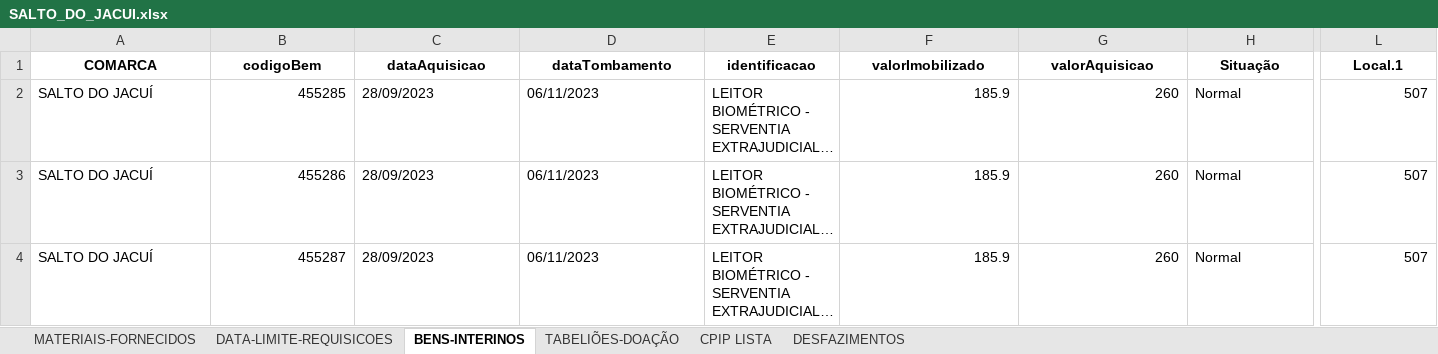
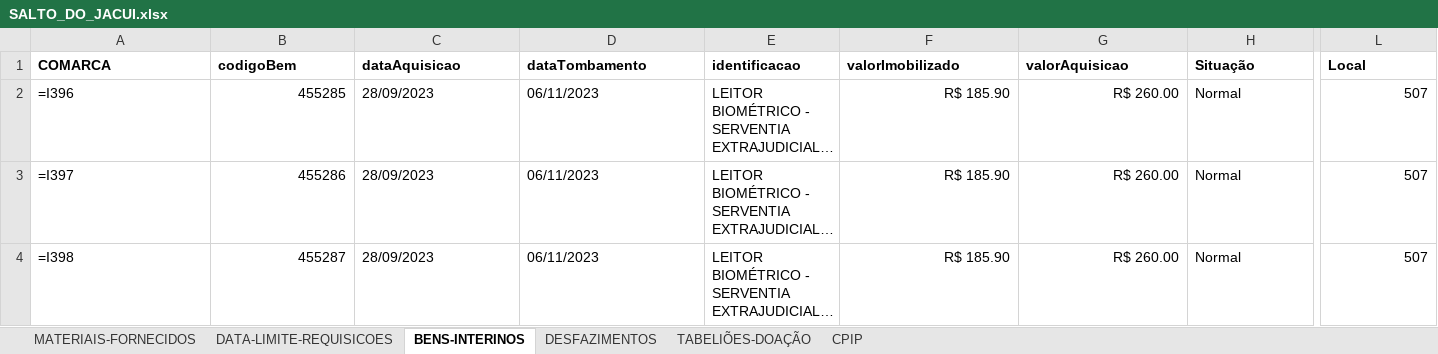
Before and after one commit to dmp-sepat/comarcas, an Excel workbook: SALTO_DO_JACUI.xlsx, sheet BENS-INTERINOS, drawn as a sheet; only a part is shown, gaps mark what is left out; long unchanged cells end in …; values as stored, in another font and other column widths than the file's, no borders; formulas without a stored value are shown as written; the diff covers the shown part only; the diff names each change by its address in the sheet, - before the commit and + after, or states it on an @@ line.

Commit message:
Atualização automática de SALTO_DO_JACUI.xlsx

```diff
--- a/SALTO_DO_JACUI.xlsx (sheet BENS-INTERINOS)
+++ b/SALTO_DO_JACUI.xlsx (sheet BENS-INTERINOS)
-sheet tab: CPIP LISTA
+sheet tab: CPIP
@@ sheet tab order changed: MATERIAIS-FORNECIDOS | DATA-LIMITE-REQUISICOES | BENS-INTERINOS | DESFAZIMENTOS | TABELIÕES-DOAÇÃO | CPIP @@
-A1:L1 alignment: center
+A1:L1 alignment: left
-L1: Local.1
+L1: Local
-A2 (COMARCA): SALTO DO JACUÍ
+A2 (COMARCA): =I396
-F2:F4 (valorImobilizado): 185.9
+F2:F4 (valorImobilizado): R$ 185.90
-G2:G4 (valorAquisicao): 260
+G2:G4 (valorAquisicao): R$ 260.00
-A3 (COMARCA): SALTO DO JACUÍ
+A3 (COMARCA): =I397
-A4 (COMARCA): SALTO DO JACUÍ
+A4 (COMARCA): =I398
```
Also changed, not shown: cell formats elsewhere in this sheet, sheet MATERIAIS-FORNECIDOS, sheet DESFAZIMENTOS, sheet TABELIÕES-DOAÇÃO.
